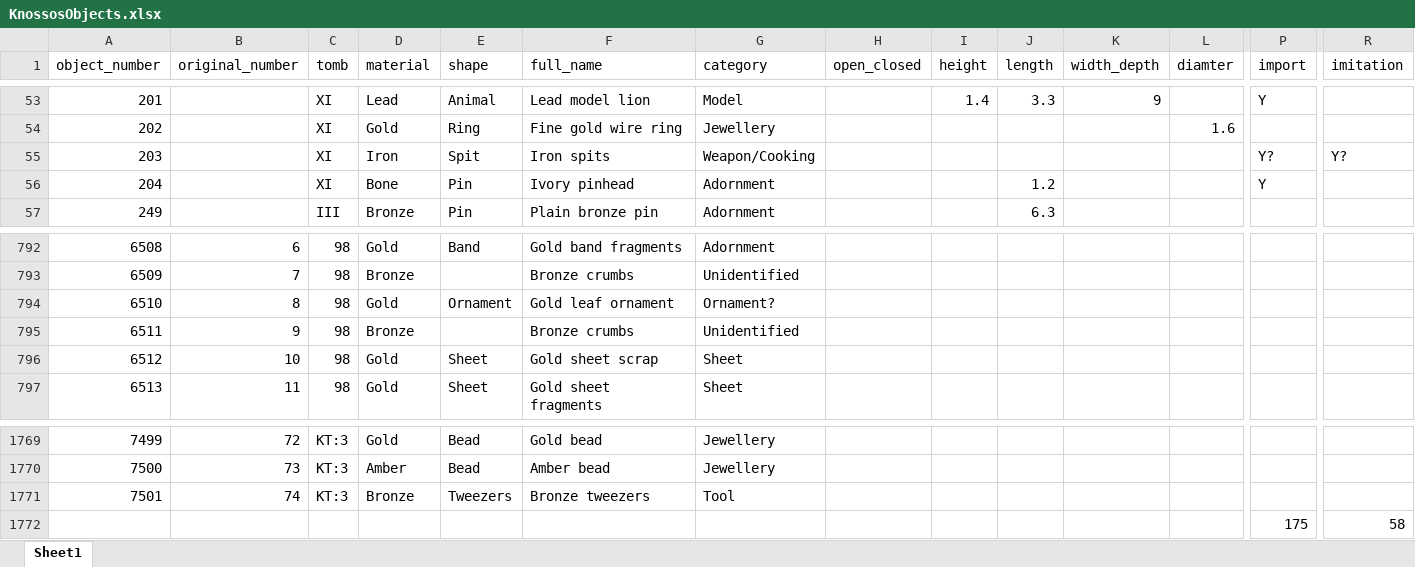
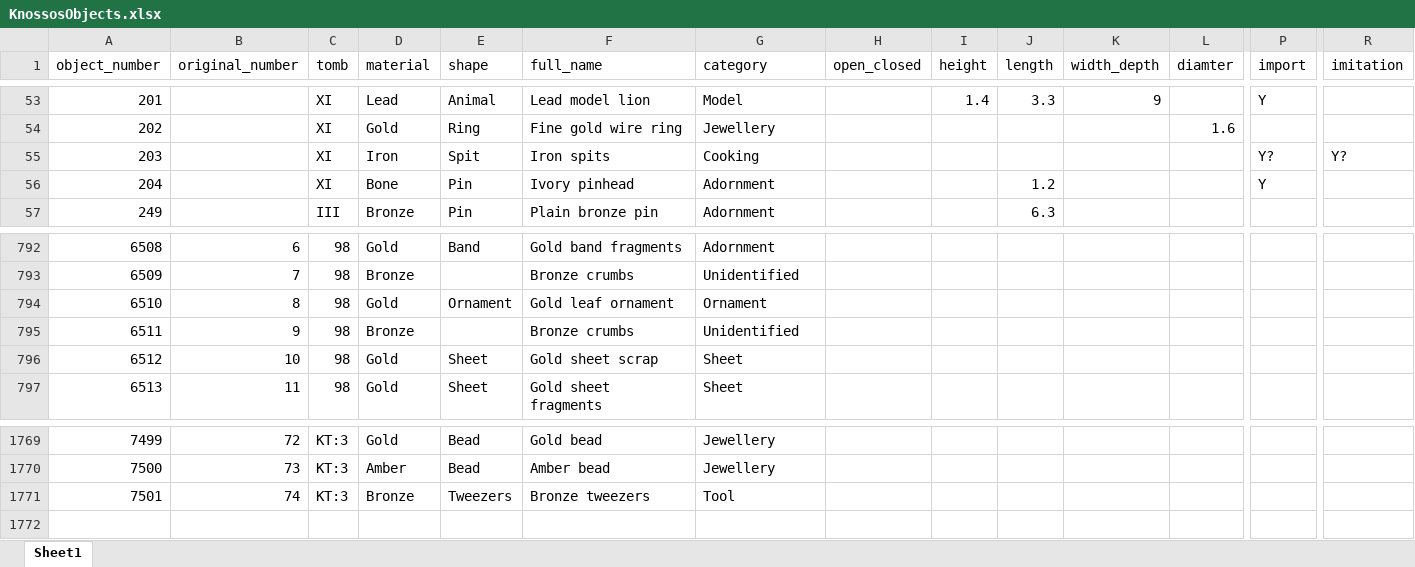
Before and after one commit to DCPollard94/knossoscemeteries, an Excel workbook: analysis/data/raw_data/KnossosObjects.xlsx, sheet Sheet1, drawn as a sheet; only a part is shown, gaps mark what is left out; values as stored, in another font and other column widths than the file's, no borders; rows hold the shown columns only; the diff names each change by its address in the sheet, - before the commit and + after, or states it on an @@ line.

```diff
--- a/analysis/data/raw_data/KnossosObjects.xlsx (sheet Sheet1)
+++ b/analysis/data/raw_data/KnossosObjects.xlsx (sheet Sheet1)
-G55 (category): Weapon/Cooking
+G55 (category): Cooking
-G794 (category): Ornament?
+G794 (category): Ornament
-row 1772:  |  |  |  |  |  |  |  |  |  |  |  | 175 | 58
```
Also changed, not shown: analysis/data/raw_data/KnossosTombs.xlsx, 54 other files.
